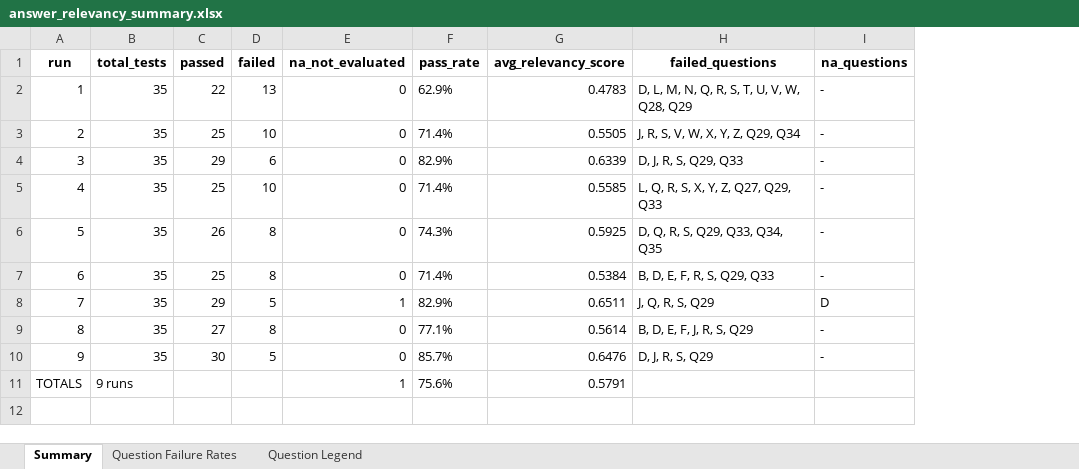
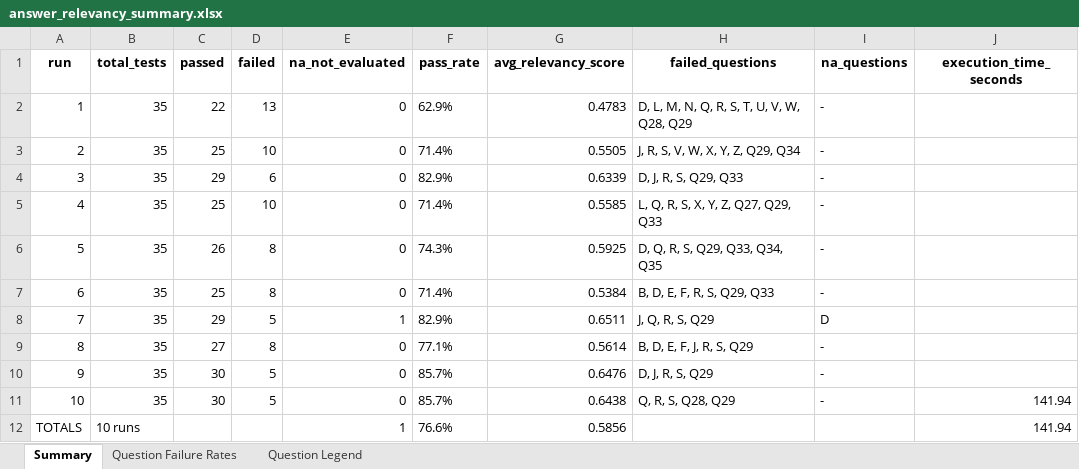
Before and after one commit to shreyank-appinventiv/flynas-ragas-qa, an Excel workbook: category/cabin_baggage/results/answer_relevancy/summary/answer_relevancy_summary.xlsx, sheet Summary, drawn as a sheet; values as stored, in another font and other column widths than the file's, no borders; removed rows and columns are numbered as before the commit, all else as after; the diff names each change by its address in the sheet, - before the commit and + after, or states it on an @@ line.

```diff
--- a/category/cabin_baggage/results/answer_relevancy/summary/answer_relevancy_summary.xlsx (sheet Summary)
+++ b/category/cabin_baggage/results/answer_relevancy/summary/answer_relevancy_summary.xlsx (sheet Summary)
+column J (execution_time_seconds), empty
-row 11: TOTALS | 9 runs |  |  | 1 | 75.6% | 0.5791
+row 11: 10 | 35 | 30 | 5 | 0 | 85.7% | 0.6438 | Q, R, S, Q28, Q29 | - | 141.94
+row 12: TOTALS | 10 runs |  |  | 1 | 76.6% | 0.5856 |  |  | 141.94
```
Also changed, not shown: sheet Question Failure Rates, category/cabin_baggage/results/context_precision/summary/context_precision_metric_summary.xlsx, 52 other files.
